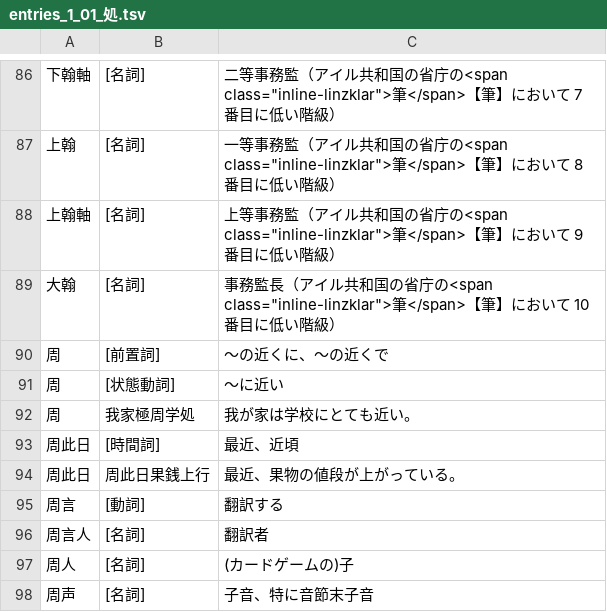
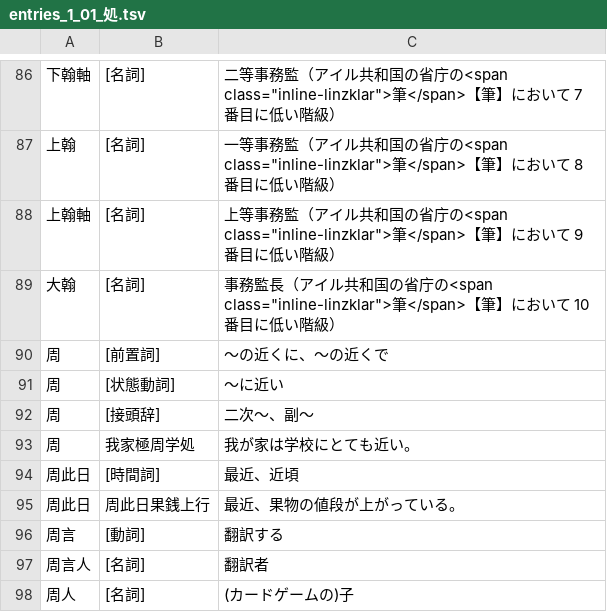
Before and after one commit to yasusho/linzklar_and_pmcp_paper_dictionary, a TSV file: entries_1_01_処.tsv, drawn as a sheet; only a part is shown, gaps mark what is left out; the shorter side is filled out with more unchanged rows; the diff names each change by its address in the sheet, - before the commit and + after, or states it on an @@ line.

```diff
--- a/entries_1_01_処.tsv
+++ b/entries_1_01_処.tsv
+row 92: 周 | [接頭辞] | 二次～、副～
```
Also changed, not shown: entries_2_01_ノ一.tsv, entries_2_12_フ.tsv, 3 other files.
